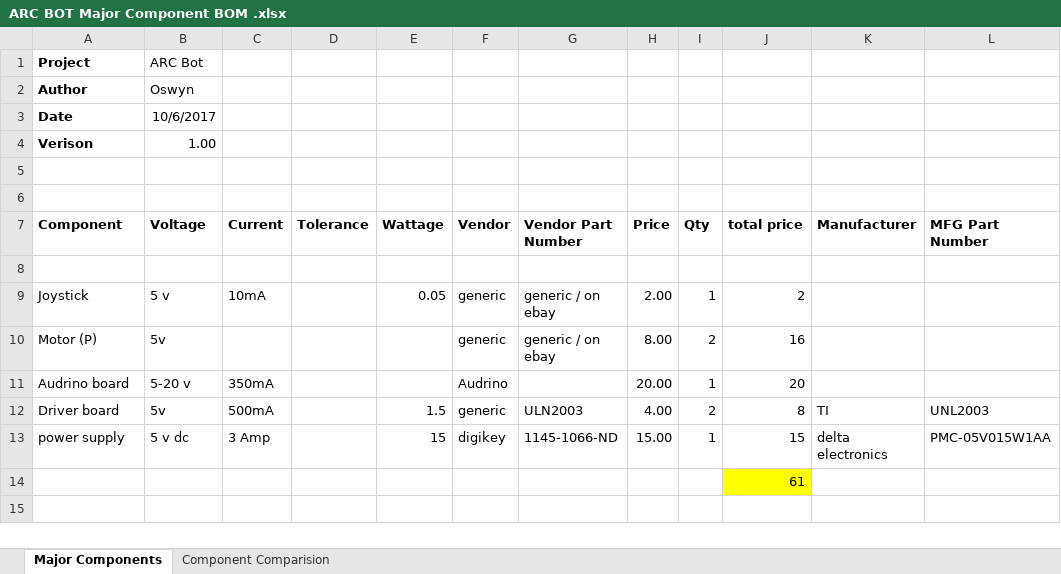
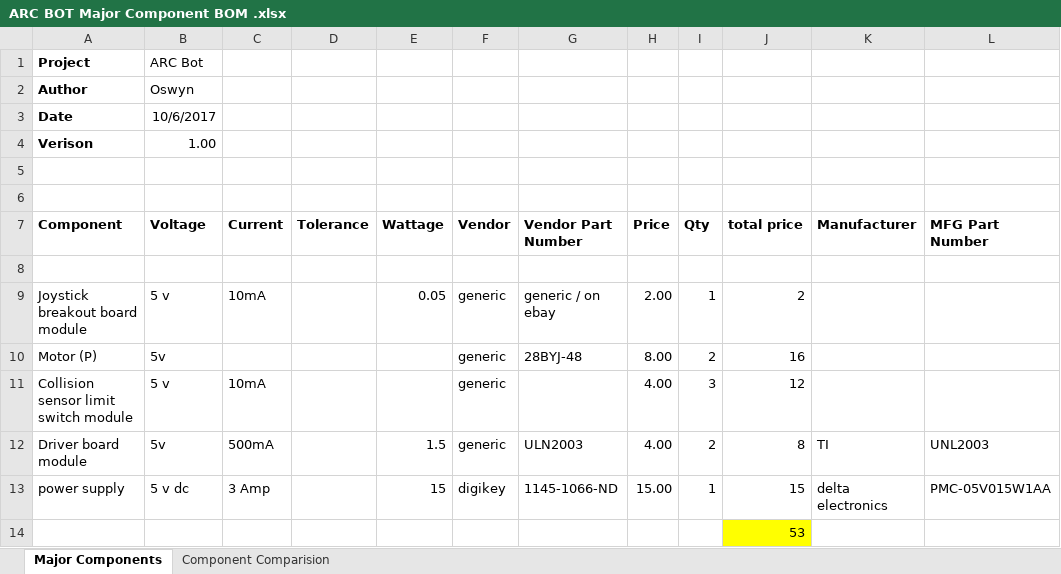
Before and after one commit to theengineeraccelerator/Arcbot, an Excel workbook: Architecture/ARC BOT Major Component BOM .xlsx, sheet Major Components, drawn as a sheet; values as stored, in another font and other column widths than the file's, no borders; removed rows and columns are numbered as before the commit, all else as after; the diff names each change by its address in the sheet, - before the commit and + after, or states it on an @@ line.

Commit message:
updated list of BOM

```diff
--- a/Architecture/ARC BOT Major Component BOM .xlsx (sheet Major Components)
+++ b/Architecture/ARC BOT Major Component BOM .xlsx (sheet Major Components)
-A9 (Component): Joystick
+A9 (Component): Joystick breakout board module
-G10 (Vendor Part Number): generic / on ebay
+G10 (Vendor Part Number): 28BYJ-48
-row 11: Audrino board | 5-20 v | 350mA |  |  | Audrino |  | 20.00 | 1 | 20
+row 11: Collision sensor limit switch module | 5 v | 10mA |  |  | generic |  | 4.00 | 3 | 12
-A12 (Component): Driver board
+A12 (Component): Driver board module
-J14 (total price): 61
+J14 (total price): 53
```
Also changed, not shown: 1 other file.
